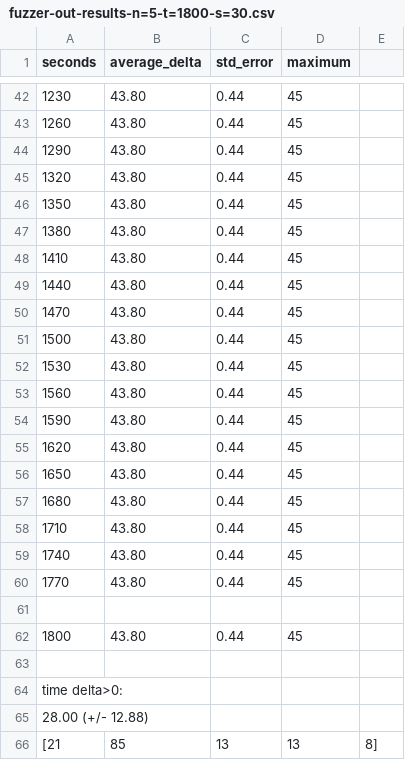
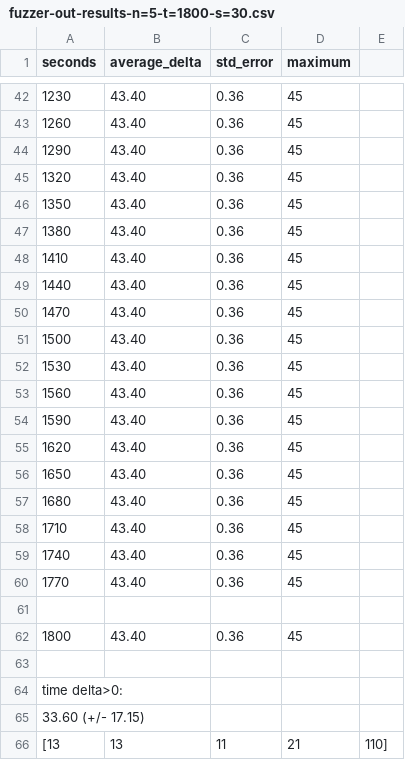
Before and after one commit to RuiDTLima/diffuzz, a CSV file: evaluation/SucessfullExamples/themis_tomcat_unsafe_corrected/fuzzer-out-results-n=5-t=1800-s=30.csv, drawn as a sheet; only a part is shown, gaps mark what is left out; the diff covers the shown part only.

```diff
--- a/evaluation/SucessfullExamples/themis_tomcat_unsafe_corrected/fuzzer-out-results-n=5-t=1800-s=30.csv
+++ b/evaluation/SucessfullExamples/themis_tomcat_unsafe_corrected/fuzzer-out-results-n=5-t=1800-s=30.csv
@@ -42,25 +42,25 @@ seconds,average_delta,std_error,maximum
-1230,43.80,0.44,45
-1260,43.80,0.44,45
-1290,43.80,0.44,45
-1320,43.80,0.44,45
-1350,43.80,0.44,45
-1380,43.80,0.44,45
-1410,43.80,0.44,45
-1440,43.80,0.44,45
-1470,43.80,0.44,45
-1500,43.80,0.44,45
-1530,43.80,0.44,45
-1560,43.80,0.44,45
-1590,43.80,0.44,45
-1620,43.80,0.44,45
-1650,43.80,0.44,45
-1680,43.80,0.44,45
-1710,43.80,0.44,45
-1740,43.80,0.44,45
-1770,43.80,0.44,45
+1230,43.40,0.36,45
+1260,43.40,0.36,45
+1290,43.40,0.36,45
+1320,43.40,0.36,45
+1350,43.40,0.36,45
+1380,43.40,0.36,45
+1410,43.40,0.36,45
+1440,43.40,0.36,45
+1470,43.40,0.36,45
+1500,43.40,0.36,45
+1530,43.40,0.36,45
+1560,43.40,0.36,45
+1590,43.40,0.36,45
+1620,43.40,0.36,45
+1650,43.40,0.36,45
+1680,43.40,0.36,45
+1710,43.40,0.36,45
+1740,43.40,0.36,45
+1770,43.40,0.36,45
 
-1800,43.80,0.44,45
+1800,43.40,0.36,45
 
 time delta>0:
-28.00 (+/- 12.88)
-[21, 85, 13, 13, 8]
+33.60 (+/- 17.15)
+[13, 13, 11, 21, 110]
```
Also changed, not shown: 68 edited cells elsewhere in this file, evaluation/SucessfullExamples/themis_tomcat_safe/fuzzer-out-results-n=5-t=1800-s=30.csv, evaluation/SucessfullExamples/themis_tomcat_unsafe/fuzzer-out-results-n=5-t=1800-s=30.csv.
